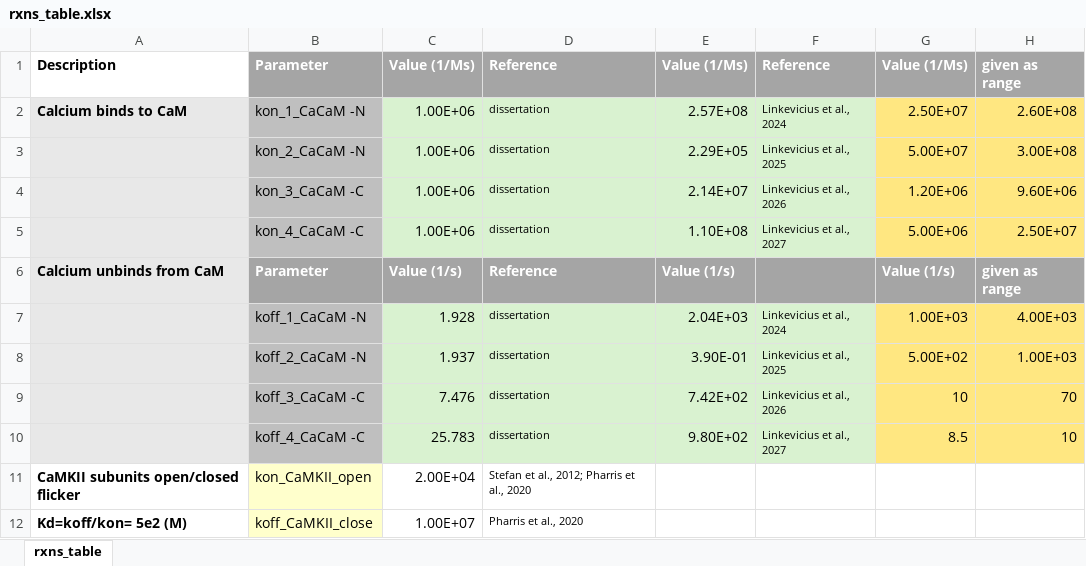
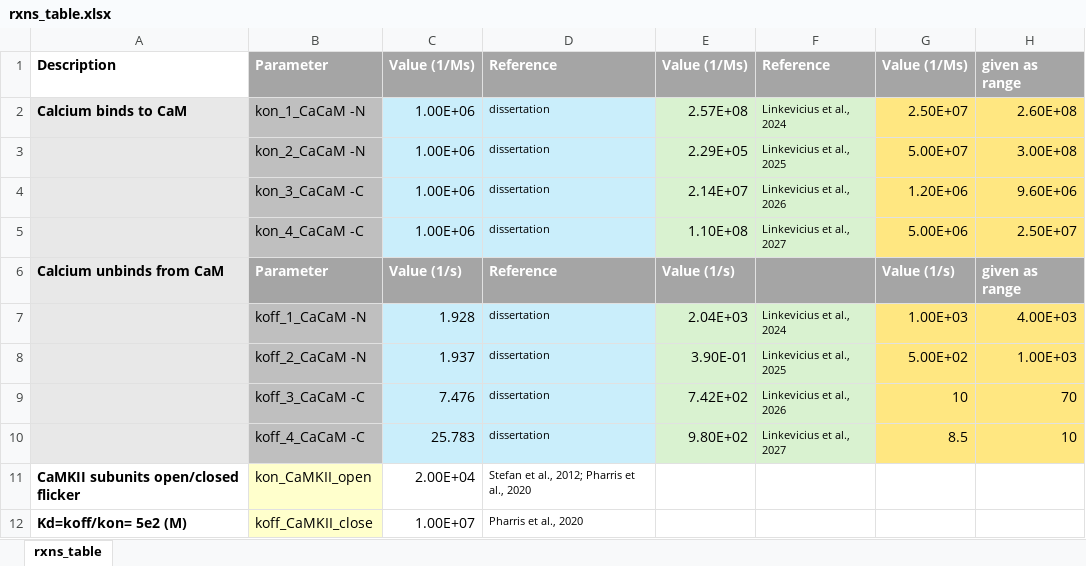
Before and after one commit to Susana465/CaMKII_hexa_bgnl_to_mcell, an Excel workbook: rxns_table.xlsx, sheet rxns_table, drawn as a sheet; only a part is shown; values as stored, in another font and other column widths than the file's, no borders; the diff names each change by its address in the sheet, - before the commit and + after, or states it on an @@ line.

```diff
--- a/rxns_table.xlsx (sheet rxns_table)
+++ b/rxns_table.xlsx (sheet rxns_table)
-C2:D5 fill: #D9F2D0
+C2:D5 fill: #CAEEFB
-C7:D10 fill: #D9F2D0
+C7:D10 fill: #CAEEFB
```
Also changed, not shown: 3 other files.
